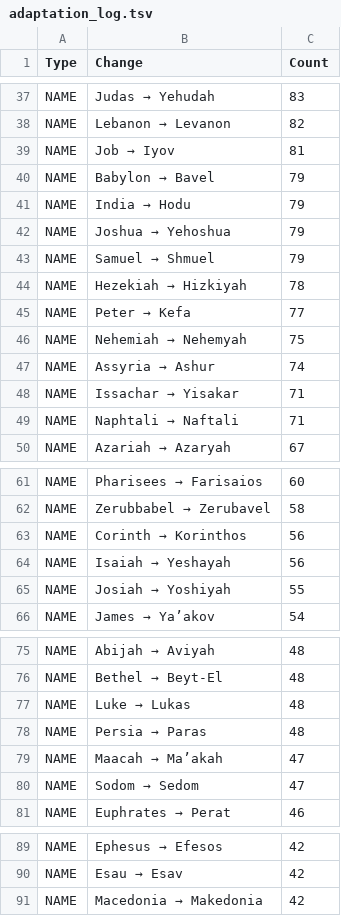
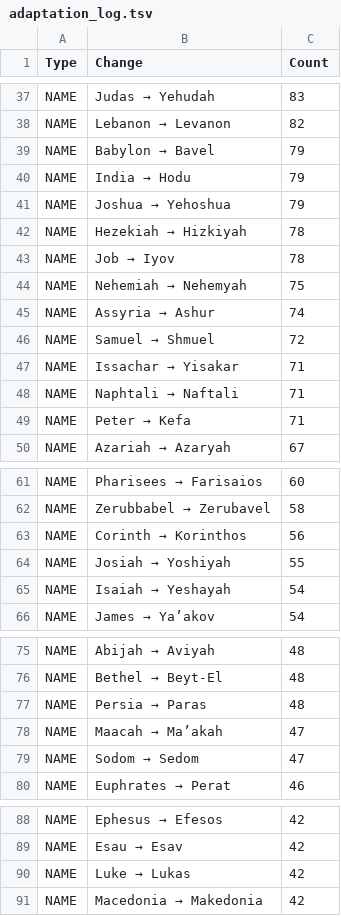
Before and after one commit to Freely-Given-org/OET_ubs-open-license, a TSV file: adaptation_log.tsv, drawn as a sheet; only a part is shown, gaps mark what is left out; the diff covers the shown part only.

```diff
--- a/adaptation_log.tsv
+++ b/adaptation_log.tsv
@@ -38,3 +38,2 @@ NAME	Judas → Yehudah	83
 NAME	Lebanon → Levanon	82
-NAME	Job → Iyov	81
 NAME	Babylon → Bavel	79
@@ -42,9 +41,10 @@ NAME	India → Hodu	79
 NAME	Joshua → Yehoshua	79
-NAME	Samuel → Shmuel	79
 NAME	Hezekiah → Hizkiyah	78
-NAME	Peter → Kefa	77
+NAME	Job → Iyov	78
 NAME	Nehemiah → Nehemyah	75
 NAME	Assyria → Ashur	74
+NAME	Samuel → Shmuel	72
 NAME	Issachar → Yisakar	71
 NAME	Naphtali → Naftali	71
+NAME	Peter → Kefa	71
 NAME	Azariah → Azaryah	67
@@ -63,4 +63,4 @@ NAME	Zerubbabel → Zerubavel	58
 NAME	Corinth → Korinthos	56
-NAME	Isaiah → Yeshayah	56
 NAME	Josiah → Yoshiyah	55
+NAME	Isaiah → Yeshayah	54
 NAME	James → Ya’akov	54
@@ -76,3 +76,2 @@ NAME	Abijah → Aviyah	48
 NAME	Bethel → Beyt-El	48
-NAME	Luke → Lukas	48
 NAME	Persia → Paras	48
@@ -90,2 +89,3 @@ NAME	Ephesus → Efesos	42
 NAME	Esau → Esav	42
+NAME	Luke → Lukas	42
 NAME	Macedonia → Makedonia	42
```
Also changed, not shown: 1 removed row and 2 edited cells elsewhere in this file, 10 other files.
